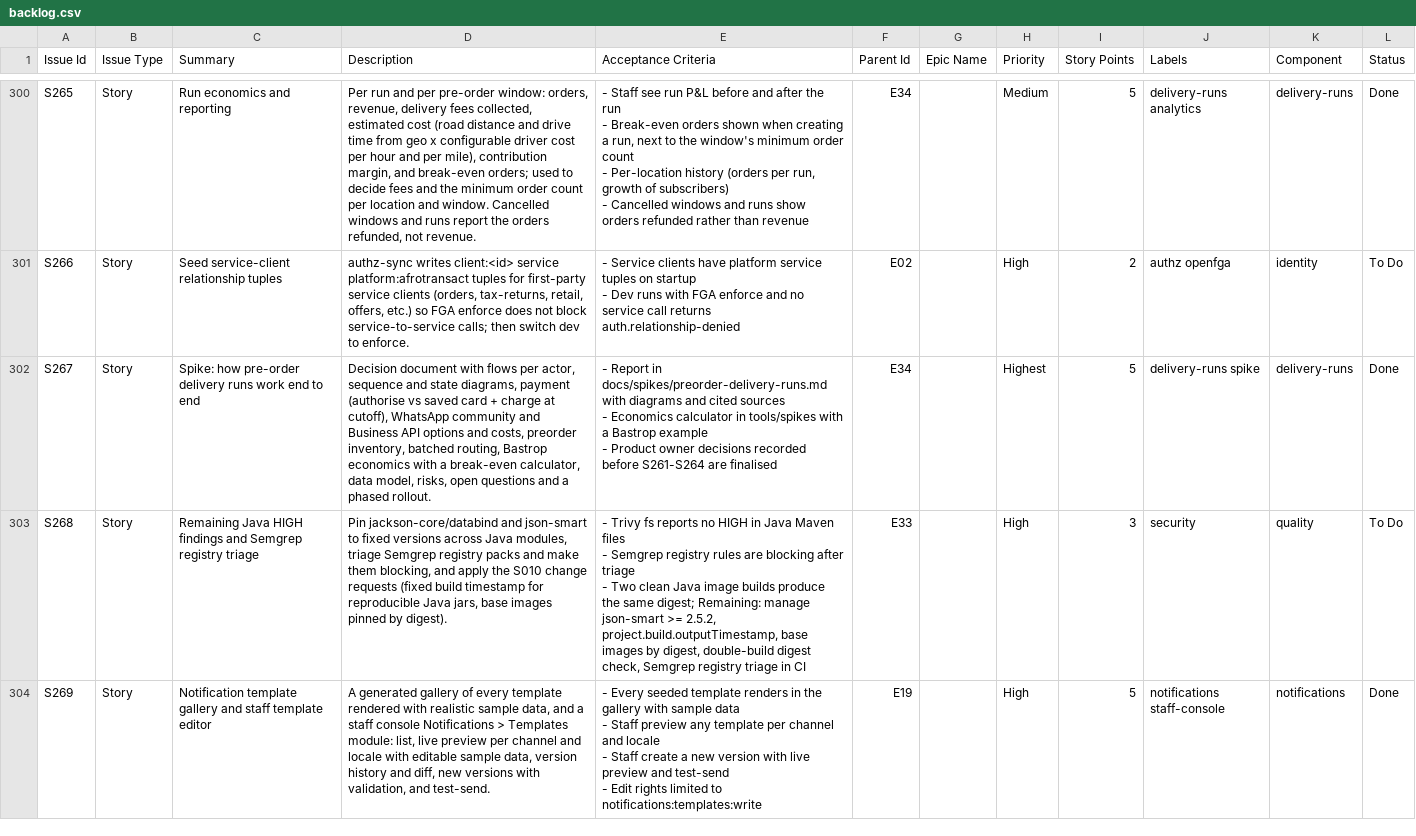
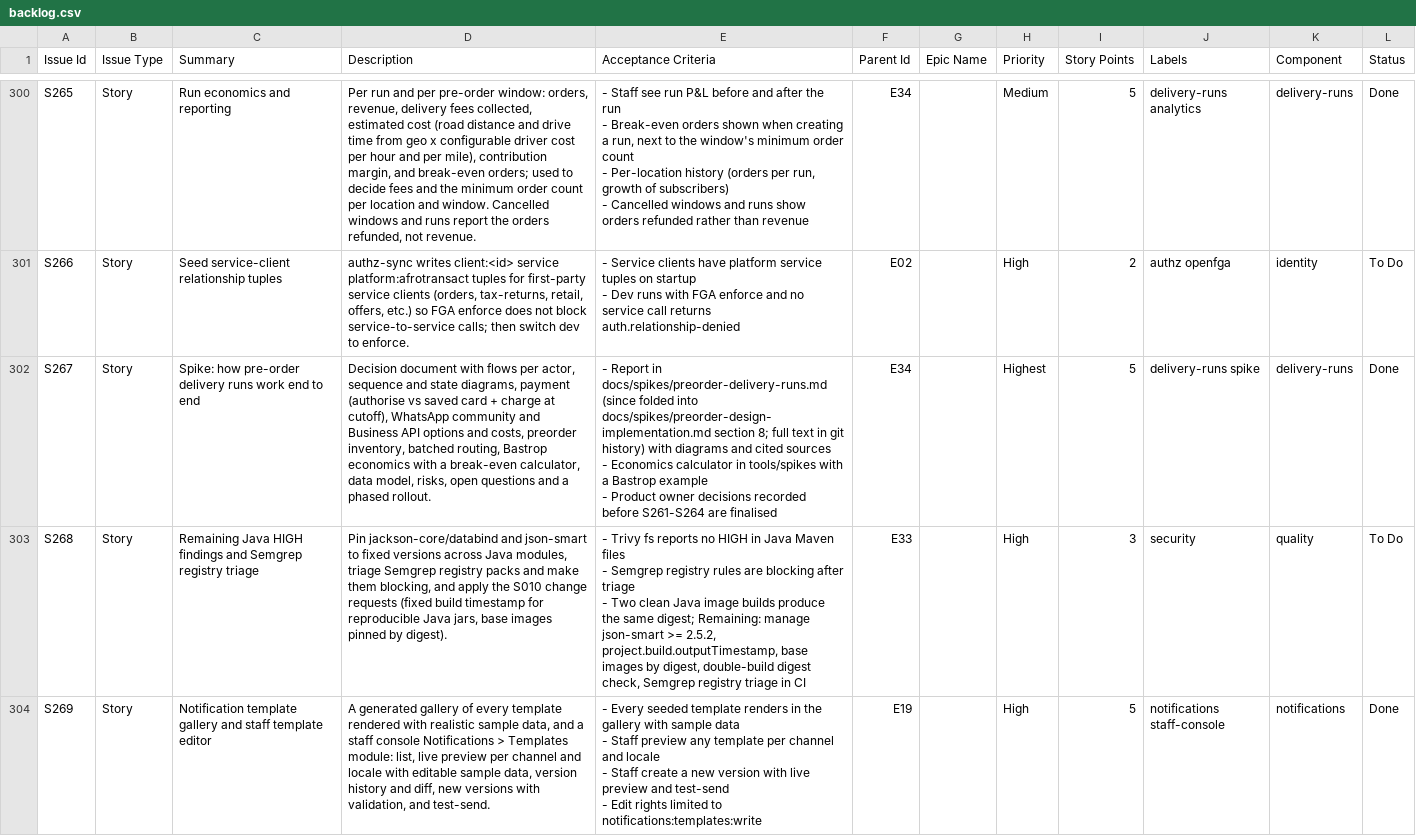
Before and after one commit to billionairedev24/diaspora-commerce, a CSV file: docs/backlog/backlog.csv, drawn as a sheet; only a part is shown, gaps mark what is left out; the diff covers the shown part only.

```diff
--- a/docs/backlog/backlog.csv
+++ b/docs/backlog/backlog.csv
@@ -826,5 +826,5 @@
 - Dev runs with FGA enforce and no service call returns auth.relationship-denied","E02","","High","2","authz openfga","identity","To Do"
-"S267","Story","Spike: how pre-order delivery runs work end to end","Decision document with flows per actor, sequence and state diagrams, payment (authorise vs saved card + charge at cutoff), WhatsApp community and Business API options and costs, preorder inventory, batched routing, Bastrop economics with a break-even calculator, data model, risks, open questions and a phased rollout.","- Report in docs/spikes/preorder-delivery-runs.md with diagrams and cited sources
-- Economics calculator in tools/spikes with a Bastrop example
-- Product owner decisions recorded before S261-S264 are finalised","E34","","Highest","5","delivery-runs spike","delivery-runs","Done"
+"S267","Story","Spike: how pre-order delivery runs work end to end","Decision document with flows per actor, sequence and state diagrams, payment (authorise vs saved card + charge at cutoff), WhatsApp community and Business API options and costs, preorder inventory, batched routing, Bastrop economics with a break-even calculator, data model, risks, open questions and a phased rollout.","- Report in docs/spikes/preorder-delivery-runs.md (since folded into docs/spikes/preorder-design-implementation.md section 8; full text in git history) with diagrams and cited sources
+- Economics calculator in tools/spikes with a Bastrop example
+- Product owner decisions recorded before S261-S264 are finalised","E34","","Highest","5","delivery-runs spike","delivery-runs","Done"
 "S268","Story","Remaining Java HIGH findings and Semgrep registry triage","Pin jackson-core/databind and json-smart to fixed versions across Java modules, triage Semgrep registry packs and make them blocking, and apply the S010 change requests (fixed build timestamp for reproducible Java jars, base images pinned by digest).","- Trivy fs reports no HIGH in Java Maven files
```
Also changed, not shown: 2 edited cells elsewhere in this file, 30 other files.
